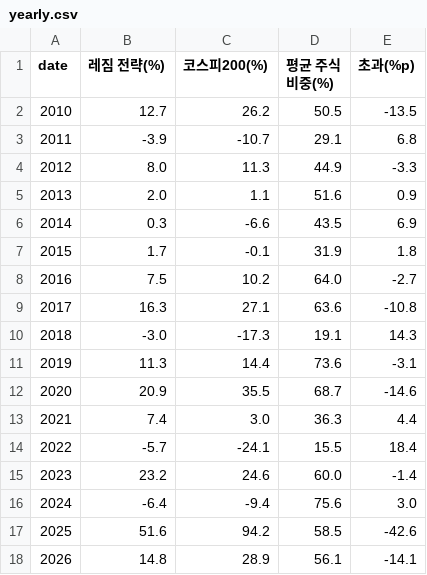
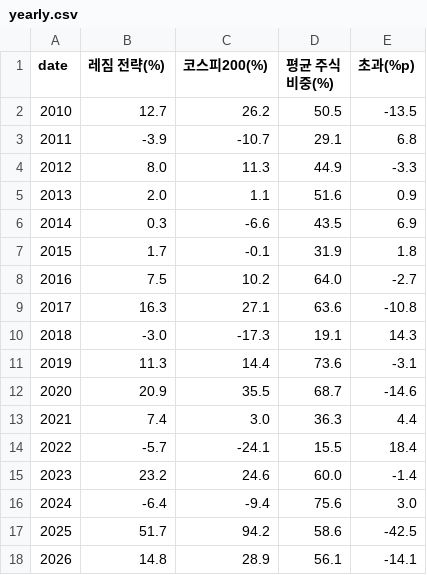
Before and after one commit to Moonihcoon/macro-regime-dashboard, a CSV file: output/yearly.csv, drawn as a sheet.

```diff
--- a/output/yearly.csv
+++ b/output/yearly.csv
@@ -16,3 +16,3 @@
 2024,-6.4,-9.4,75.6,3.0
-2025,51.6,94.2,58.5,-42.6
+2025,51.7,94.2,58.6,-42.5
 2026,14.8,28.9,56.1,-14.1
```
Also changed, not shown: output/sensitivity.csv, output/summary.csv, 2 other files.
